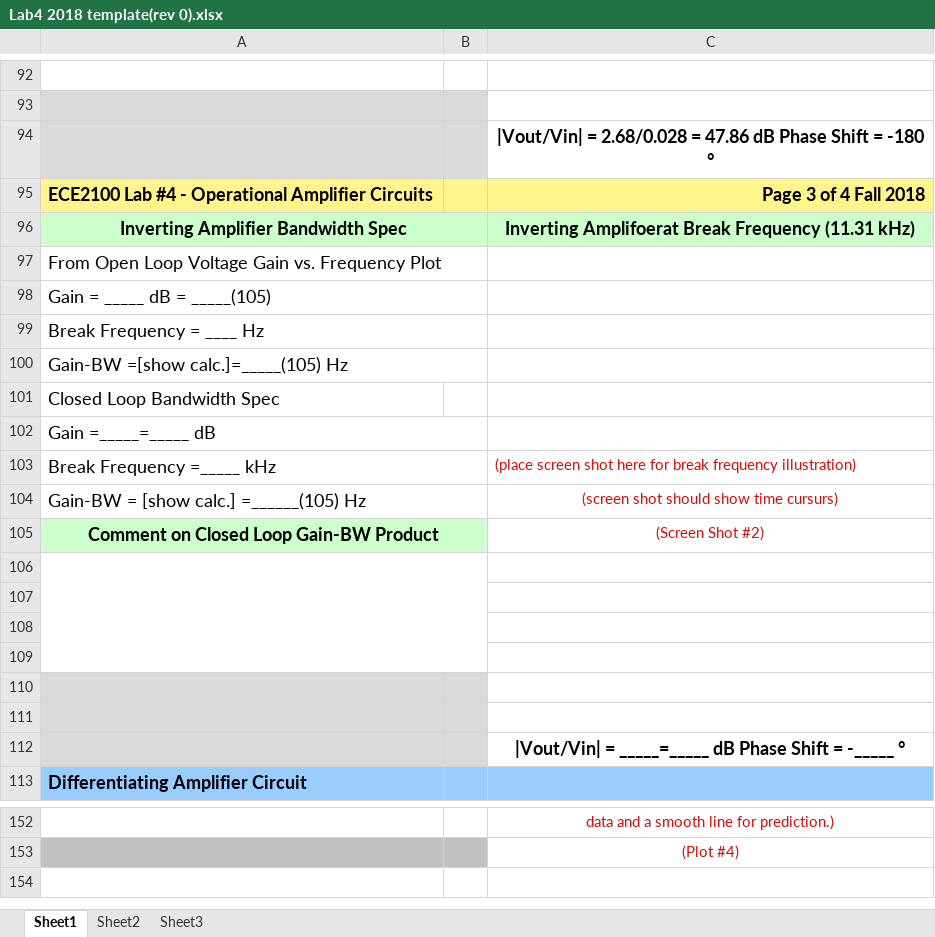
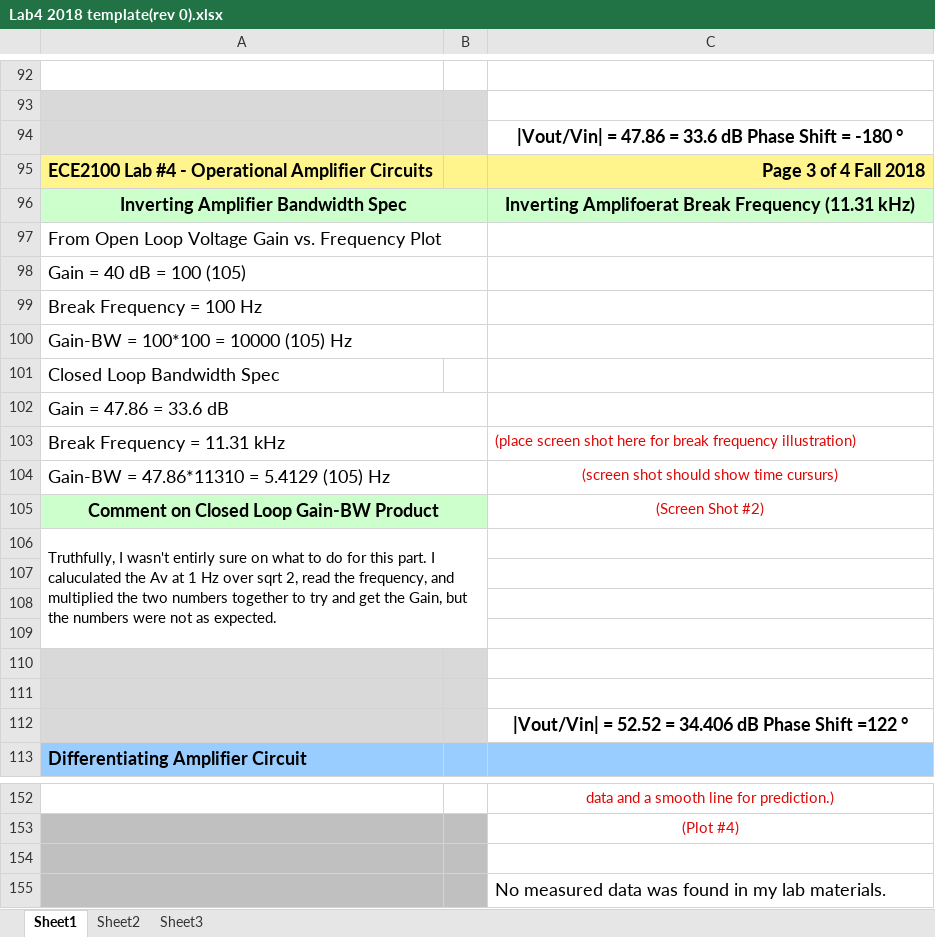
Before and after one commit to Dantide/dataplotting, an Excel workbook: lab 4/Lab4 2018 template(rev 0).xlsx, sheet Sheet1, drawn as a sheet; only a part is shown, gaps mark what is left out; values as stored, in another font and other column widths than the file's, no borders; charts and pictures not drawn; removed rows and columns are numbered as before the commit, all else as after; the diff covers the shown part only; the diff names each change by its address in the sheet, - before the commit and + after, or states it on an @@ line.

```diff
--- a/lab 4/Lab4 2018 template(rev 0).xlsx (sheet Sheet1)
+++ b/lab 4/Lab4 2018 template(rev 0).xlsx (sheet Sheet1)
-C94: |Vout/Vin| = 2.68/0.028 = 47.86 dB Phase…
+C94: |Vout/Vin| = 47.86 = 33.6 dB Phase…
-A98: Gain = _____ dB = _____(105)
+A98: Gain = 40 dB = 100 (105)
-A99: Break Frequency = ____ Hz
+A99: Break Frequency = 100 Hz
-A100: Gain-BW =[show calc.]=_____(105) Hz
+A100: Gain-BW = 100*100 = 10000 (105) Hz
-A102: Gain =_____=_____ dB
+A102: Gain = 47.86 = 33.6 dB
-A103: Break Frequency =_____ kHz
+A103: Break Frequency = 11.31 kHz
-A104: Gain-BW = [show calc.] =______(105) Hz
+A104: Gain-BW = 47.86*11310 = 5.4129 (105) Hz
+row 106: Truthfully, I wasn't entirly sure on what to do for this part. I caluculated the Av at 1 Hz over sqrt 2, read the frequency, and multiplied the two numbers together to try and get the Gain, but the numbers were not as expected.
-A106:B109 merged
-A110:B110 fill: none
+A110:B110 fill: #D9D9D9
-row 111: (empty)
-C112: |Vout/Vin| = _____=_____ dB Phase Shift = -_____ °
+C112: |Vout/Vin| = 52.52 = 34.406 dB Phase Shift =122 °
+row 154: (empty)
+row 155:  |  | No measured data was found in my lab materials.
```
Also changed, not shown: 1 added row, 1 removed row and 2 edited cells elsewhere in this sheet.
